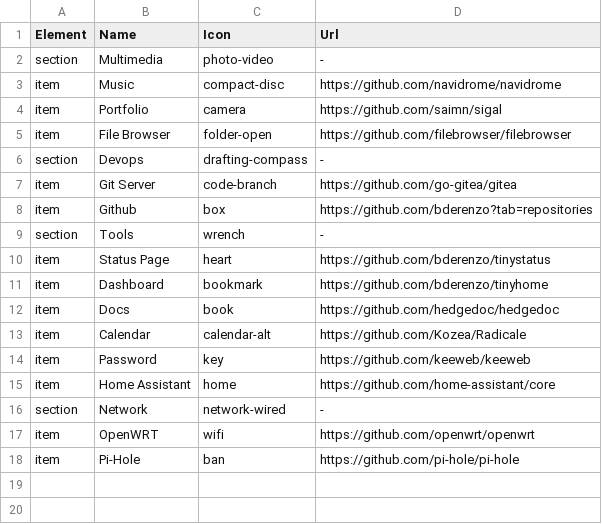
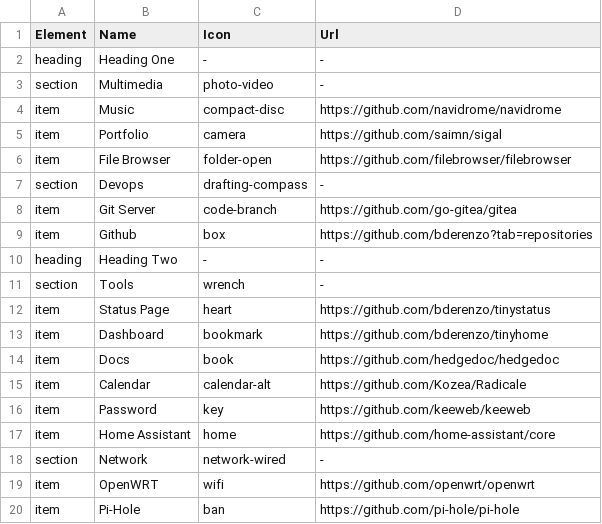
Before and after one commit to bderenzo/tinyhome, a CSV file: config.csv, drawn as a sheet; the diff names each change by its address in the sheet, - before the commit and + after, or states it on an @@ line.

Commit message:
Add the ability to use (optional) Headings

```diff
--- a/config.csv
+++ b/config.csv
+row 2: heading | Heading One | - | -
+row 10: heading | Heading Two | - | -
```
Also changed, not shown: 1 other file.
